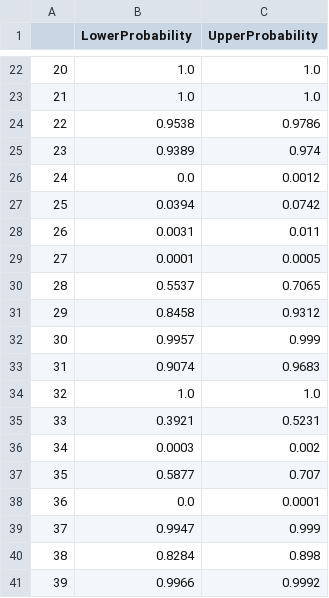
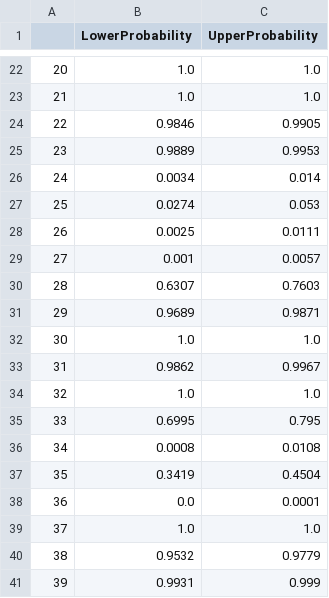
Before and after one commit to benavoli/blog, a CSV file: election/LowerUpper.csv, drawn as a sheet; only a part is shown, gaps mark what is left out; the diff covers the shown part only.

```diff
--- a/election/LowerUpper.csv
+++ b/election/LowerUpper.csv
@@ -23,19 +23,19 @@
 21,1.0,1.0
-22,0.9538,0.9786
-23,0.9389,0.974
-24,0.0,0.0012
-25,0.0394,0.0742
-26,0.0031,0.011
-27,0.0001,0.0005
-28,0.5537,0.7065
-29,0.8458,0.9312
-30,0.9957,0.999
-31,0.9074,0.9683
+22,0.9846,0.9905
+23,0.9889,0.9953
+24,0.0034,0.014
+25,0.0274,0.053
+26,0.0025,0.0111
+27,0.001,0.0057
+28,0.6307,0.7603
+29,0.9689,0.9871
+30,1.0,1.0
+31,0.9862,0.9967
 32,1.0,1.0
-33,0.3921,0.5231
-34,0.0003,0.002
-35,0.5877,0.707
+33,0.6995,0.795
+34,0.0008,0.0108
+35,0.3419,0.4504
 36,0.0,0.0001
-37,0.9947,0.999
-38,0.8284,0.898
-39,0.9966,0.9992
+37,1.0,1.0
+38,0.9532,0.9779
+39,0.9931,0.999
```
Also changed, not shown: 48 edited cells elsewhere in this file, 56 other files.
